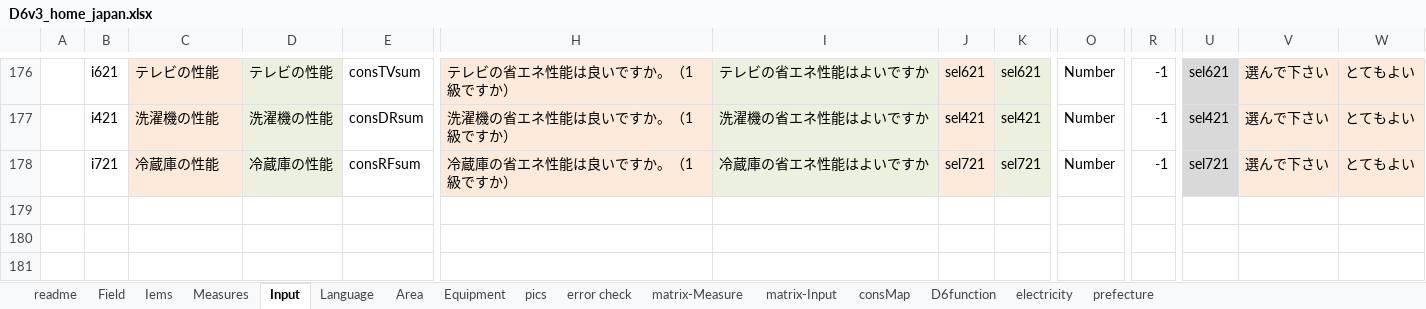
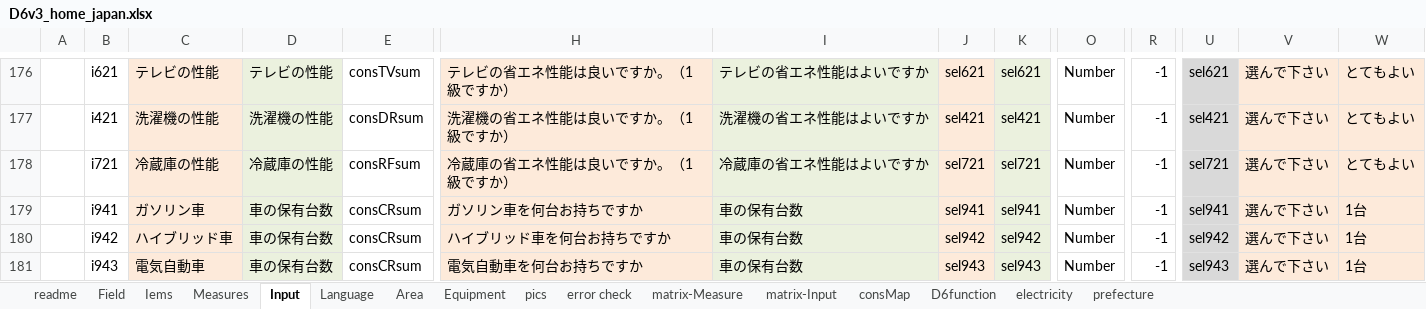
Before and after one commit to hinodeyasuzuki/d62, an Excel workbook: logic_JP/D6v3_home_japan.xlsx, sheet Input, drawn as a sheet; only a part is shown, gaps mark what is left out; values as stored, in another font and other column widths than the file's, no borders; rows hold the shown columns only; the diff names each change by its address in the sheet, - before the commit and + after, or states it on an @@ line.

```diff
--- a/logic_JP/D6v3_home_japan.xlsx (sheet Input)
+++ b/logic_JP/D6v3_home_japan.xlsx (sheet Input)
+row 179:  | i941 | ガソリン車 | 車の保有台数 | consCRsum | ガソリン車を何台お持ちですか | 車の保有台数 | sel941 | sel941 | Number | -1 | sel941 | 選んで下さい | 1台
+row 180:  | i942 | ハイブリッド車 | 車の保有台数 | consCRsum | ハイブリッド車を何台お持ちですか | 車の保有台数 | sel942 | sel942 | Number | -1 | sel942 | 選んで下さい | 1台
+row 181:  | i943 | 電気自動車 | 車の保有台数 | consCRsum | 電気自動車を何台お持ちですか | 車の保有台数 | sel943 | sel943 | Number | -1 | sel943 | 選んで下さい | 1台
```
Also changed, not shown: sheet Measures, sheet matrix-Input, sheet matrix-Measure, formulas that keep their value, 2 other files.
